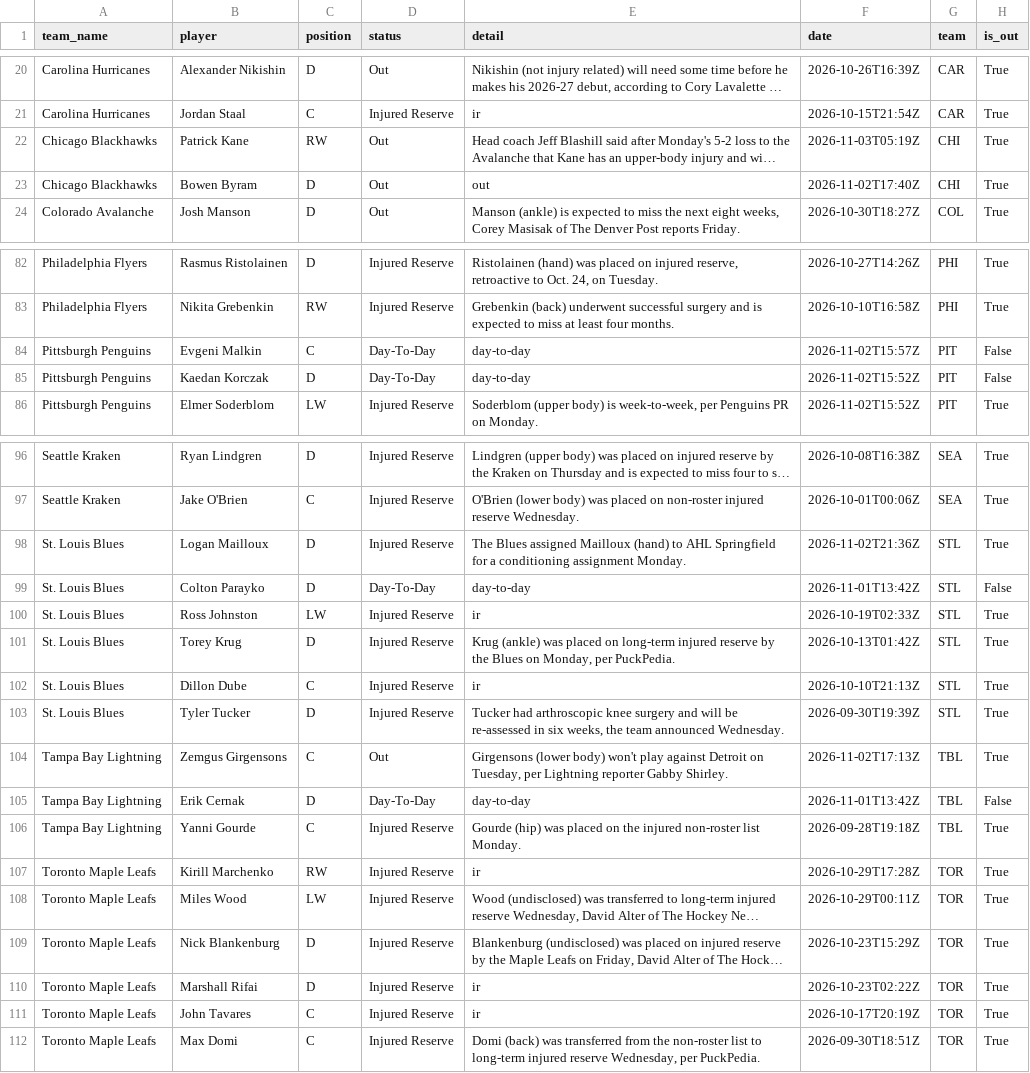
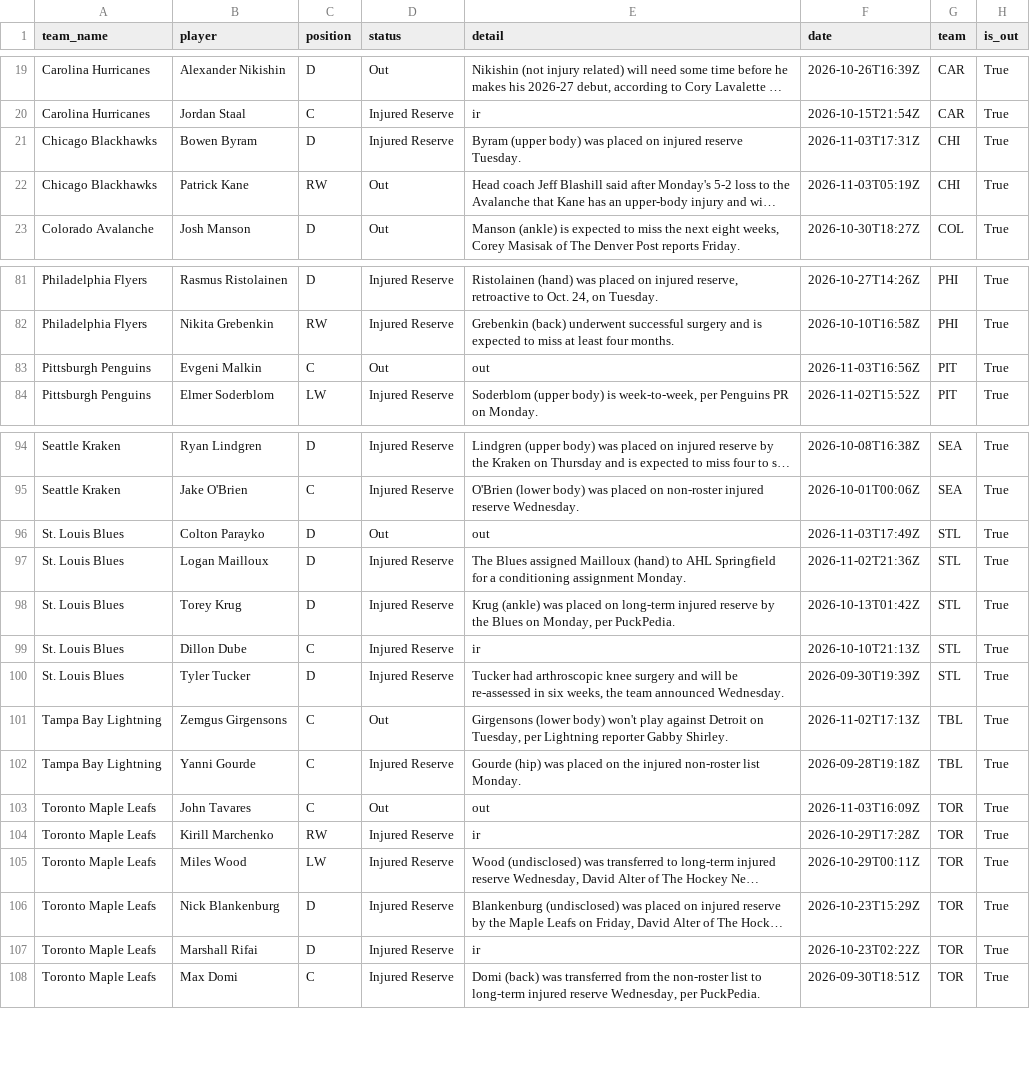
Before and after one commit to qtc8m722n9-dot/nhl-bettings-pipeline, a CSV file: data/raw/2026-11-03/injuries.csv, drawn as a sheet; only a part is shown, gaps mark what is left out; long unchanged cells end in …; removed rows and columns are numbered as before the commit, all else as after; the diff covers the shown part only; the diff names each change by its address in the sheet, - before the commit and + after, or states it on an @@ line.

```diff
--- a/data/raw/2026-11-03/injuries.csv
+++ b/data/raw/2026-11-03/injuries.csv
+row 21: Chicago Blackhawks | Bowen Byram | D | Injured Reserve | Byram (upper body) was placed on injured reserve Tuesday. | 2026-11-03T17:31Z | CHI | True
-row 23: Chicago Blackhawks | Bowen Byram | D | Out | out | 2026-11-02T17:40Z | CHI | True
-D83 (status): Day-To-Day
+D83 (status): Out
-E83 (detail): day-to-day
+E83 (detail): out
-F83 (date): 2026-11-02T15:57Z
+F83 (date): 2026-11-03T16:56Z
-H83 (is_out): False
+H83 (is_out): True
-row 85: Pittsburgh Penguins | Kaedan Korczak | D | Day-To-Day | day-to-day | 2026-11-02T15:52Z | PIT | False
+row 96: St. Louis Blues | Colton Parayko | D | Out | out | 2026-11-03T17:49Z | STL | True
-row 99: St. Louis Blues | Colton Parayko | D | Day-To-Day | day-to-day | 2026-11-01T13:42Z | STL | False
-row 100: St. Louis Blues | Ross Johnston | LW | Injured Reserve | ir | 2026-10-19T02:33Z | STL | True
-row 105: Tampa Bay Lightning | Erik Cernak | D | Day-To-Day | day-to-day | 2026-11-01T13:42Z | TBL | False
+row 103: Toronto Maple Leafs | John Tavares | C | Out | out | 2026-11-03T16:09Z | TOR | True
-row 111: Toronto Maple Leafs | John Tavares | C | Injured Reserve | ir | 2026-10-17T20:19Z | TOR | True
```
Also changed, not shown: 2 removed rows and 4 edited cells elsewhere in this file, data/slates/2026-11-03.csv, 6 other files.
